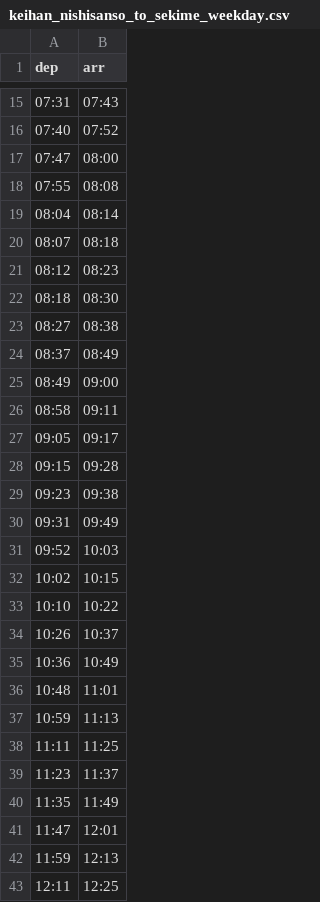
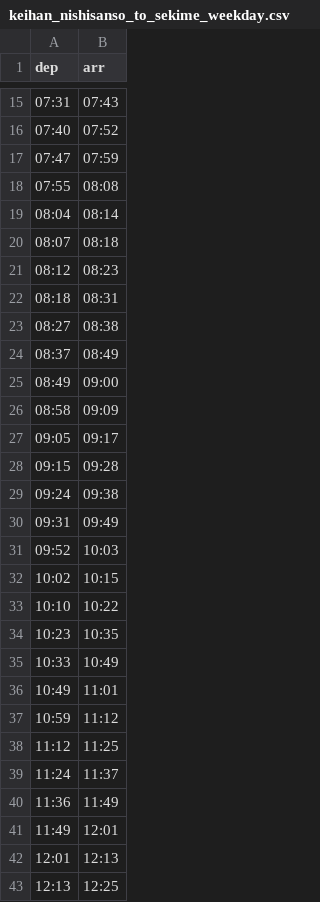
Before and after one commit to nb20622/commute-timetable, a CSV file: commute-timetable/data/keihan_nishisanso_to_sekime_weekday.csv, drawn as a sheet; only a part is shown, gaps mark what is left out; the diff covers the shown part only.

```diff
--- a/commute-timetable/data/keihan_nishisanso_to_sekime_weekday.csv
+++ b/commute-timetable/data/keihan_nishisanso_to_sekime_weekday.csv
@@ -16,3 +16,3 @@ dep,arr
 07:40,07:52
-07:47,08:00
+07:47,07:59
 07:55,08:08
@@ -21,3 +21,3 @@ dep,arr
 08:12,08:23
-08:18,08:30
+08:18,08:31
 08:27,08:38
@@ -25,6 +25,6 @@ dep,arr
 08:49,09:00
-08:58,09:11
+08:58,09:09
 09:05,09:17
 09:15,09:28
-09:23,09:38
+09:24,09:38
 09:31,09:49
@@ -33,11 +33,11 @@ dep,arr
 10:10,10:22
-10:26,10:37
-10:36,10:49
-10:48,11:01
-10:59,11:13
-11:11,11:25
-11:23,11:37
-11:35,11:49
-11:47,12:01
-11:59,12:13
-12:11,12:25
+10:23,10:35
+10:33,10:49
+10:49,11:01
+10:59,11:12
+11:12,11:25
+11:24,11:37
+11:36,11:49
+11:49,12:01
+12:01,12:13
+12:13,12:25
```
Also changed, not shown: 12 added rows, 11 removed rows and 30 edited cells elsewhere in this file, commute-timetable/data/keihan_moriguchishi_to_sekime_weekday.csv, commute-timetable/data/metro_sekime_seiiku_to_imazato_weekday.csv, 12 other files.
